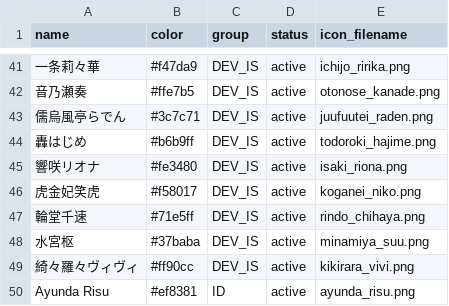
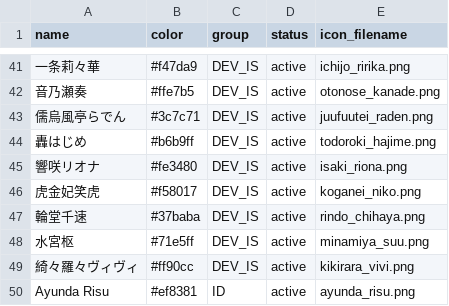
Before and after one commit to AXT-AyaKoto/hololive-member-roulette, a TSV file: data/talent-list.tsv, drawn as a sheet; only a part is shown, gaps mark what is left out; the diff names each change by its address in the sheet, - before the commit and + after, or states it on an @@ line.

Commit message:
いやそうだよね

```diff
--- a/data/talent-list.tsv
+++ b/data/talent-list.tsv
-B47 (color): #71e5ff
+B47 (color): #37baba
-B48 (color): #37baba
+B48 (color): #71e5ff
```
